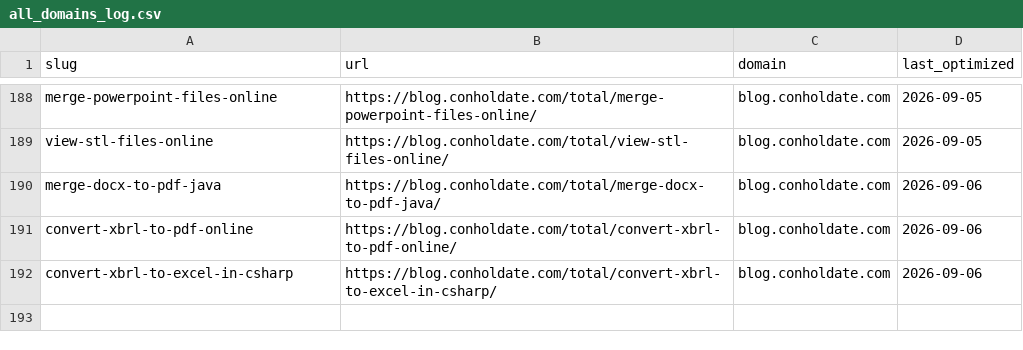
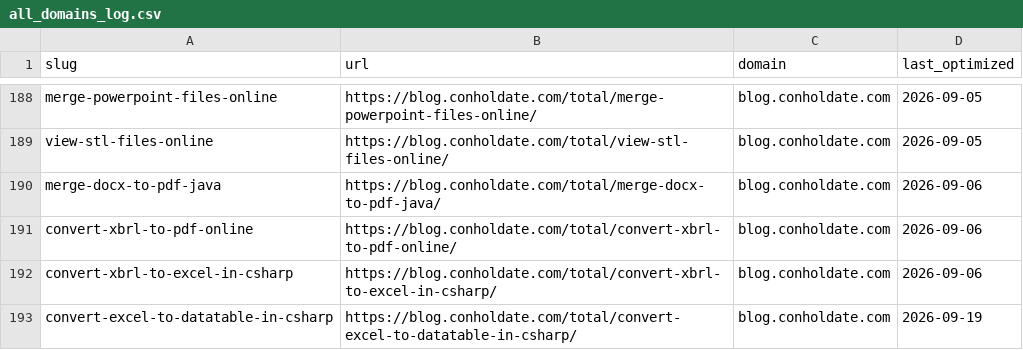
Before and after one commit to conholdate/blog-optimization-agent, a CSV file: logs/all_domains_log.csv, drawn as a sheet; only a part is shown, gaps mark what is left out; the diff names each change by its address in the sheet, - before the commit and + after, or states it on an @@ line.

Commit message:
Update optimization logs (conholdate)

```diff
--- a/logs/all_domains_log.csv
+++ b/logs/all_domains_log.csv
+row 193: convert-excel-to-datatable-in-csharp | https://blog.conholdate.com/total/convert-excel-to-datatable-in-csharp/ | blog.conholdate.com | 2026-09-19
```
Also changed, not shown: logs/conholdate/blog_conholdate_com.csv.
